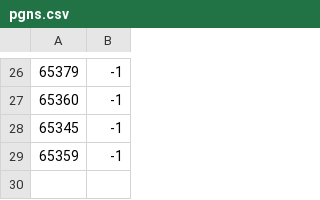
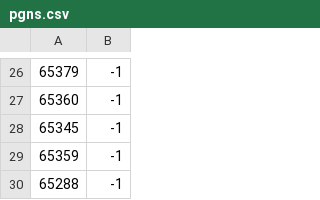
Before and after one commit to titio72/nmearouter, a CSV file: conf/pgns.csv, drawn as a sheet; only a part is shown, gaps mark what is left out; the diff names each change by its address in the sheet, - before the commit and + after, or states it on an @@ line.

```diff
--- a/conf/pgns.csv
+++ b/conf/pgns.csv
+row 30: 65288 | -1
```
Also changed, not shown: 6 other files.
